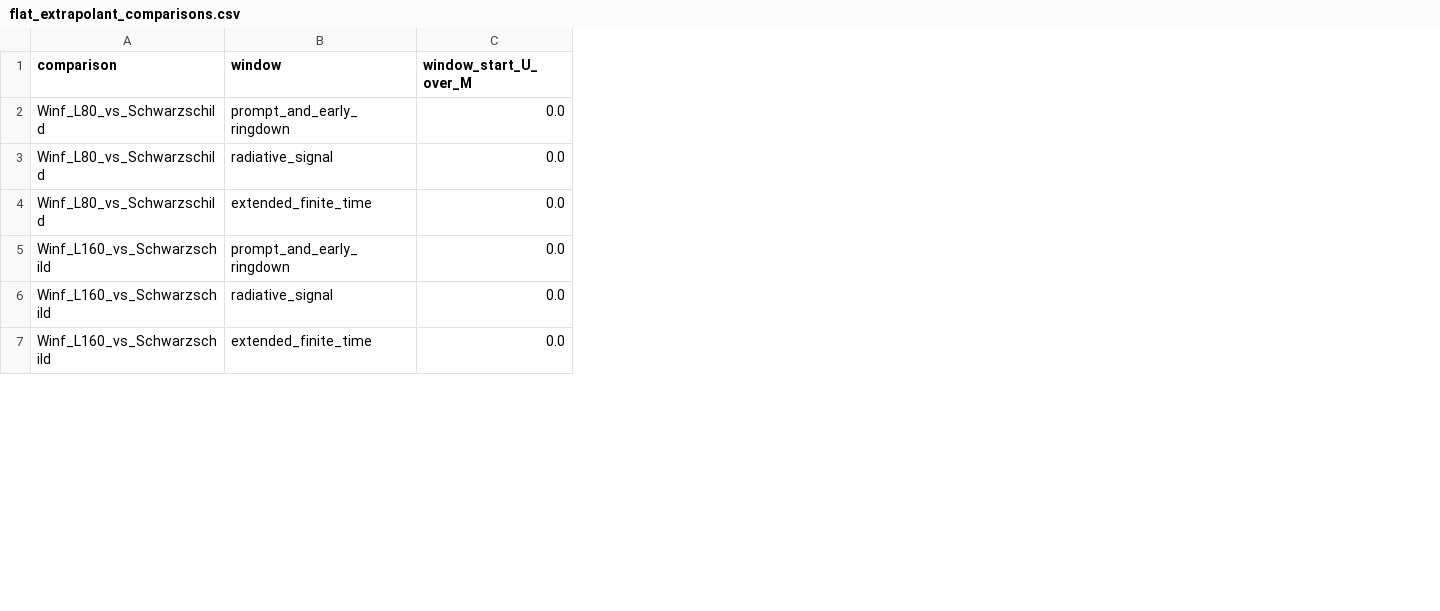
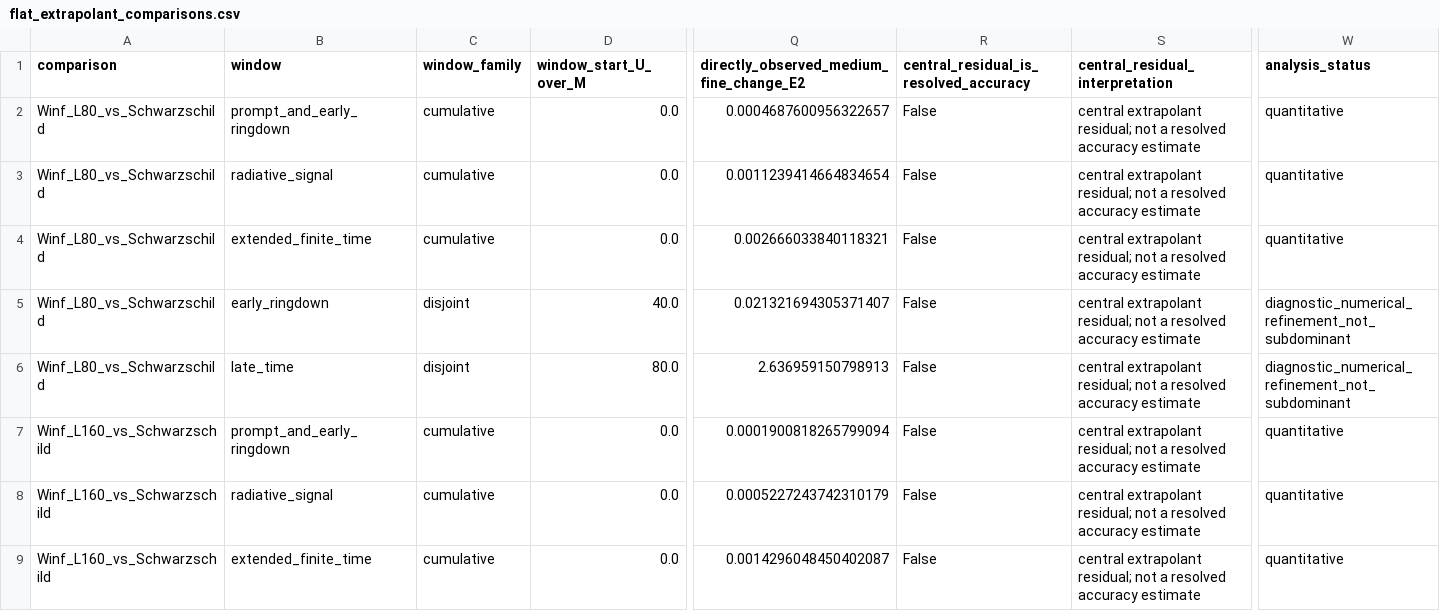
Before and after one commit to GIND123/Blackhole-Computation, a CSV file: results/regulator_production_v3/tables/flat_extrapolant_comparisons.csv, drawn as a sheet; only a part is shown, gaps mark what is left out; addresses are those after the commit; rows hold the shown columns only; the diff covers the shown part only; the diff names each change by its address in the sheet, - before the commit and + after, or states it on an @@ line.

```diff
--- a/results/regulator_production_v3/tables/flat_extrapolant_comparisons.csv
+++ b/results/regulator_production_v3/tables/flat_extrapolant_comparisons.csv
+column C (window_family), rows 2-4: all cumulative; rows 7-9: all cumulative
+column Q, rows 1-4: directly_observed_medium_fine_change_E2 | 0.0004687600956322657 | 0.0011239414664834654 | 0.002666033840118321; rows 7-9: 0.0001900818265799094 | 0.0005227243742310179 | 0.0014296048450402087
+column R, rows 1-4: central_residual_is_resolved_accuracy | False | False | False; rows 7-9: all False
+column S (central_residual_interpretation), rows 2-4: all central extrapolant residual; not a resolved accuracy estimate; rows 7-9: all central extrapolant residual; not a resolved accuracy estimate
+column W (analysis_status), rows 2-4: all quantitative; rows 7-9: all quantitative
+row 5: Winf_L80_vs_Schwarzschild | early_ringdown | disjoint | 40.0 | 0.021321694305371407 | False | central extrapolant residual; not a resolved accuracy estimate | diagnostic_numerical_refinement_not_subdominant
+row 6: Winf_L80_vs_Schwarzschild | late_time | disjoint | 80.0 | 2.636959150798913 | False | central extrapolant residual; not a resolved accuracy estimate | diagnostic_numerical_refinement_not_subdominant
```
Also changed, not shown: 4 added rows elsewhere in this file, results/regulator_production_v3/tables/D1_estimator_window_sensitivity.csv, results/regulator_production_v3/tables/D1_measurements.csv, 29 other files.
